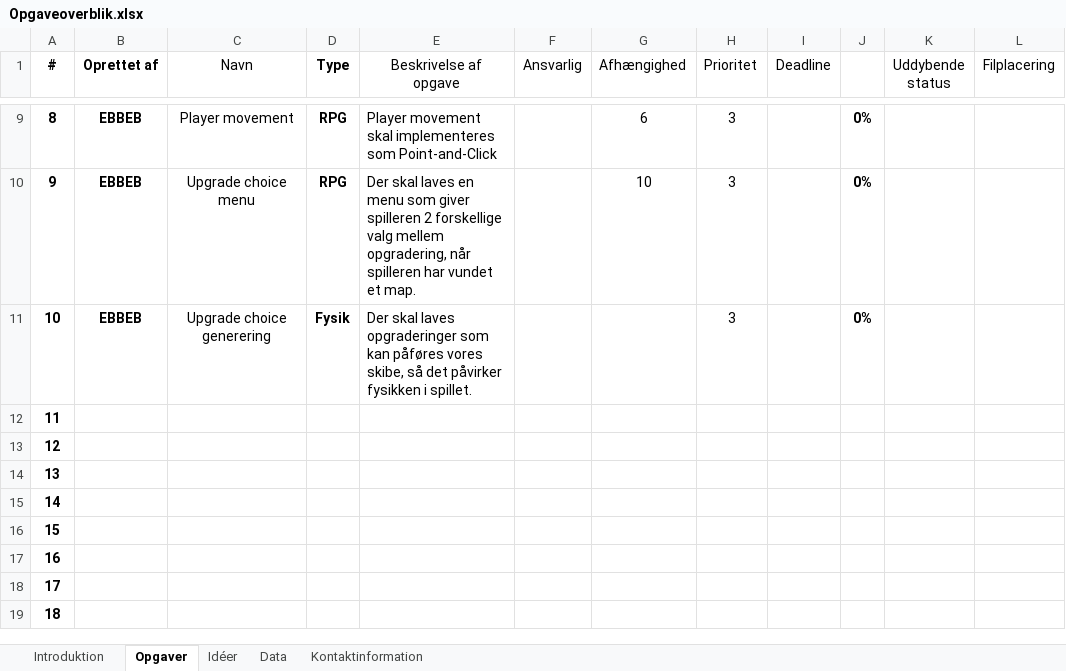
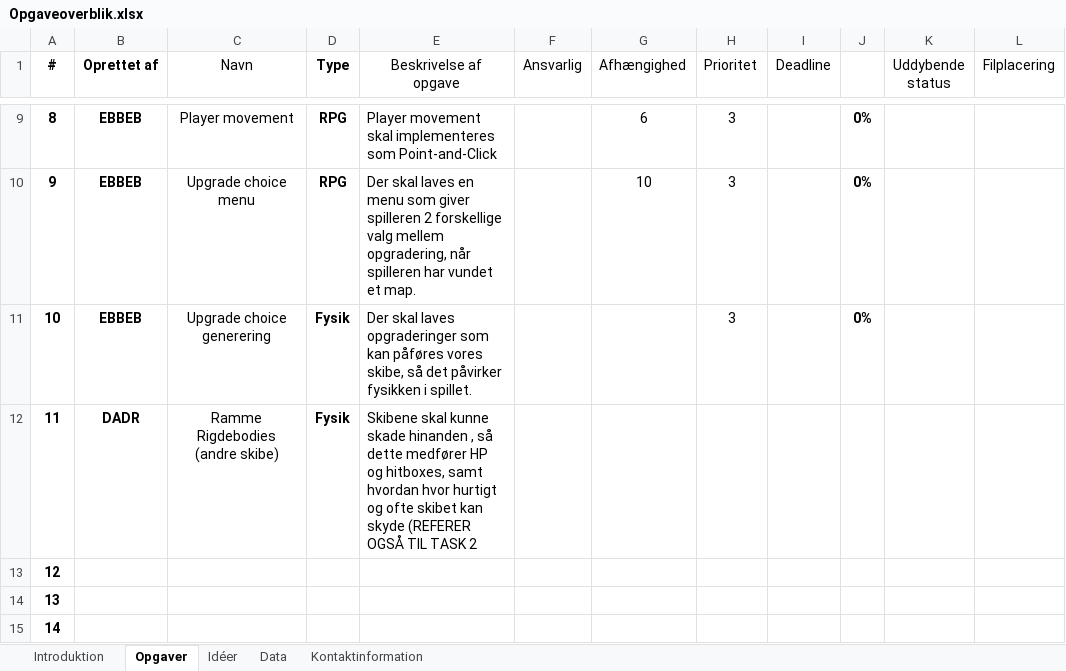
Before and after one commit to Snowspect/Pirate-simulator, an Excel workbook: Opgaveoverblik.xlsx, sheet Opgaver, drawn as a sheet; only a part is shown, gaps mark what is left out; the shorter side is filled out with more unchanged rows; values as stored, in another font and other column widths than the file's, no borders; conditional formats and table styles not drawn; the diff names each change by its address in the sheet, - before the commit and + after, or states it on an @@ line.

Commit message:
added one task to task file

```diff
--- a/Opgaveoverblik.xlsx (sheet Opgaver)
+++ b/Opgaveoverblik.xlsx (sheet Opgaver)
-B12 (Oprettet af): (empty)
+B12 (Oprettet af): DADR
-C12 (Navn): (empty)
+C12 (Navn): Ramme Rigdebodies (andre skibe)
-D12 (Type): (empty)
+D12 (Type): Fysik
-E12 (Beskrivelse af opgave): (empty)
+E12 (Beskrivelse af opgave): Skibene skal kunne skade hinanden , så dette medfører HP og hitboxes, samt hvordan hvor hurtigt og ofte skibet kan skyde (REFERER OGSÅ TIL TASK 2
```
